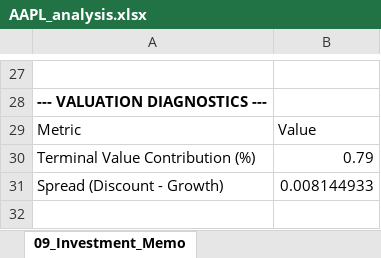
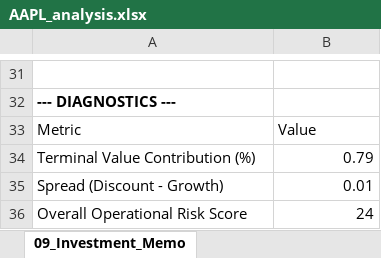
Before and after one commit to ethanwong21/AI-valuation-tool, an Excel workbook: outputs/AAPL_analysis.xlsx, sheet 09_Investment_Memo, drawn as a sheet; only a part is shown, gaps mark what is left out; values as stored, in another font and other column widths than the file's, no borders; addresses are those after the commit; the diff covers the shown part only; the diff names each change by its address in the sheet, - before the commit and + after, or states it on an @@ line.

Commit message:
Implement Revenue-to-FCF pipeline and unified Investment Decision Layer

```diff
--- a/outputs/AAPL_analysis.xlsx (sheet 09_Investment_Memo)
+++ b/outputs/AAPL_analysis.xlsx (sheet 09_Investment_Memo)
-A32: --- VALUATION DIAGNOSTICS ---
+A32: --- DIAGNOSTICS ---
-B35: 0.008144933
+B35: 0.01
+row 36: Overall Operational Risk Score | 24
```
Also changed, not shown: 14 added rows, 10 removed rows and 5 edited cells elsewhere in this sheet, sheet 02_Events, sheet 08_Sensitivity_Analysis, sheet 05_Valuation_Model, sheet 07_Scenario_Analysis, 3 other files.
